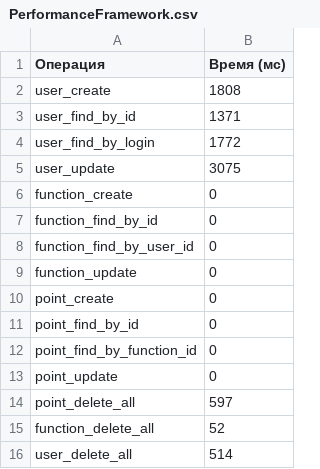
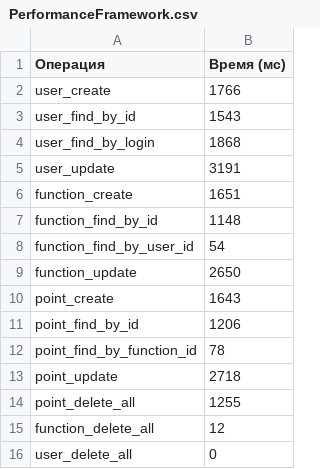
Before and after one commit to BolzenMax/OOPLabWorks, a CSV file: LabWork/PerformanceFramework.csv, drawn as a sheet.

```diff
--- a/LabWork/PerformanceFramework.csv
+++ b/LabWork/PerformanceFramework.csv
@@ -1,16 +1,16 @@
 Операция,Время (мс)
-user_create,1808
-user_find_by_id,1371
-user_find_by_login,1772
-user_update,3075
-function_create,0
-function_find_by_id,0
-function_find_by_user_id,0
-function_update,0
-point_create,0
-point_find_by_id,0
-point_find_by_function_id,0
-point_update,0
-point_delete_all,597
-function_delete_all,52
-user_delete_all,514
+user_create,1766
+user_find_by_id,1543
+user_find_by_login,1868
+user_update,3191
+function_create,1651
+function_find_by_id,1148
+function_find_by_user_id,54
+function_update,2650
+point_create,1643
+point_find_by_id,1206
+point_find_by_function_id,78
+point_update,2718
+point_delete_all,1255
+function_delete_all,12
+user_delete_all,0
```
Also changed, not shown: LabWork/SearchSortPerformanceFramework.csv, 1 other file.
